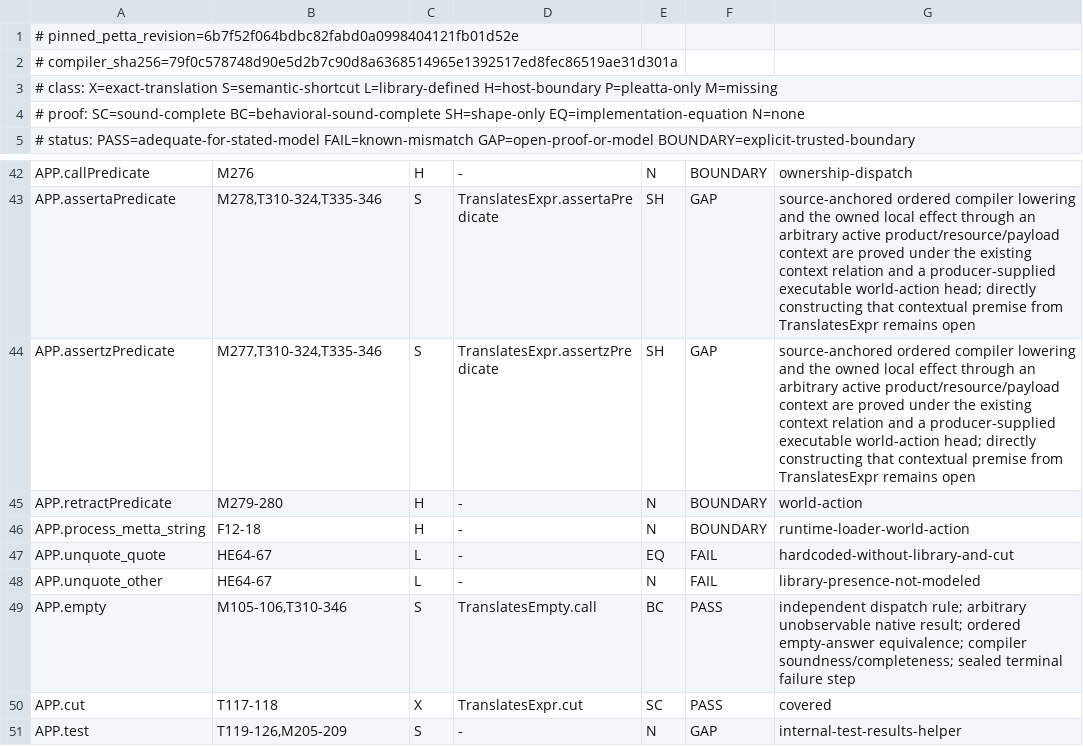
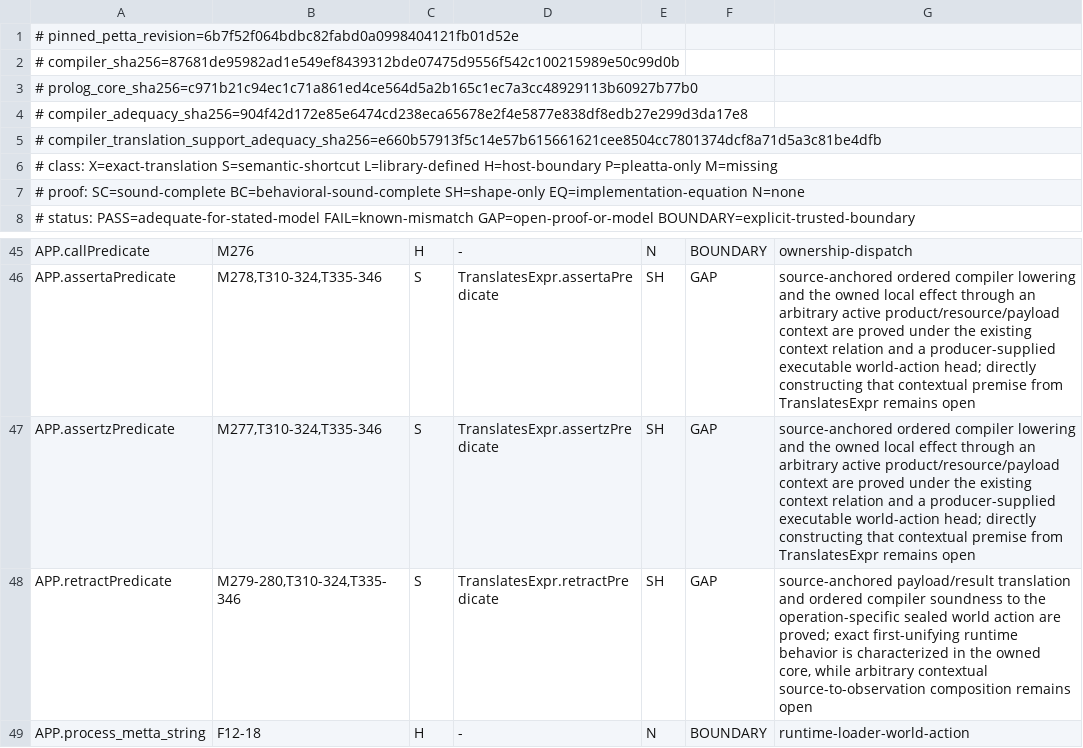
Before and after one commit to godelclaw/LeaTTa, a TSV file: diffbench/compiler-obligations.tsv, drawn as a sheet; only a part is shown, gaps mark what is left out; the shorter side is filled out with more unchanged rows.

```diff
--- a/diffbench/compiler-obligations.tsv
+++ b/diffbench/compiler-obligations.tsv
@@ -1,3 +1,6 @@
 # pinned_petta_revision=6b7f52f064bdbc82fabd0a0998404121fb01d52e
-# compiler_sha256=79f0c578748d90e5d2b7c90d8a6368514965e1392517ed8fec86519ae31d301a
+# compiler_sha256=87681de95982ad1e549ef8439312bde07475d9556f542c100215989e50c99d0b
+# prolog_core_sha256=c971b21c94ec1c71a861ed4ce564d5a2b165c1ec7a3cc48929113b60927b77b0
+# compiler_adequacy_sha256=904f42d172e85e6474cd238eca65678e2f4e5877e838df8edb27e299d3da17e8
+# compiler_translation_support_adequacy_sha256=e660b57913f5c14e57b615661621cee8504cc7801374dcf8a71d5a3c81be4dfb
 # class: X=exact-translation S=semantic-shortcut L=library-defined H=host-boundary P=pleatta-only M=missing
@@ -44,3 +47,3 @@ APP.assertaPredicate	M278,T310-324,T335-346	S	TranslatesExpr.assertaPredicate	SH
 APP.assertzPredicate	M277,T310-324,T335-346	S	TranslatesExpr.assertzPredicate	SH	GAP	source-anchored ordered compiler lowering and the owned local effect through an arbitrary active product/resource/payload context are proved under the existing context relation and a producer-supplied executable world-action head; directly constructing that contextual premise from TranslatesExpr remains open
-APP.retractPredicate	M279-280	H	-	N	BOUNDARY	world-action
+APP.retractPredicate	M279-280,T310-324,T335-346	S	TranslatesExpr.retractPredicate	SH	GAP	source-anchored payload/result translation and ordered compiler soundness to the operation-specific sealed world action are proved; exact first-unifying runtime behavior is characterized in the owned core, while arbitrary contextual source-to-observation composition remains open
 APP.process_metta_string	F12-18	H	-	N	BOUNDARY	runtime-loader-world-action
```
Also changed, not shown: diffbench/prolog-semantics-mismatch-witnesses.tsv, diffbench/prolog-semantics-obligations.tsv, 15 other files.
